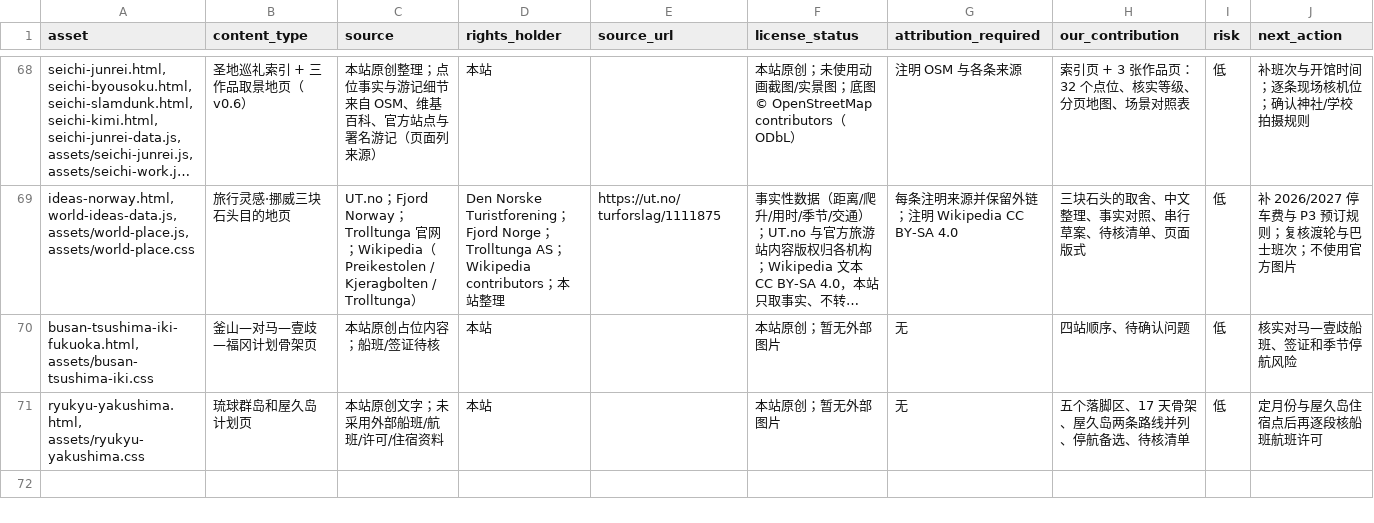
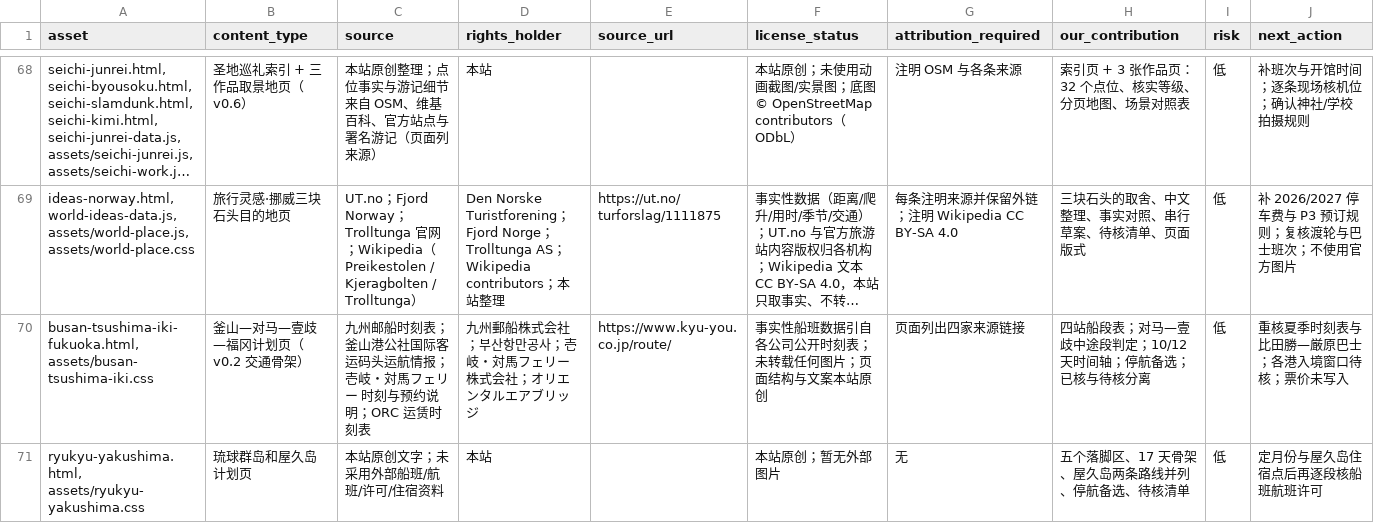
Before and after one commit to manongchopin/guobao, a CSV file: rights-audit.csv, drawn as a sheet; only a part is shown, gaps mark what is left out; long unchanged cells end in …; the diff names each change by its address in the sheet, - before the commit and + after, or states it on an @@ line.

```diff
--- a/rights-audit.csv
+++ b/rights-audit.csv
-B70 (content_type): 釜山—对马—壹歧—福冈计划骨架页
+B70 (content_type): 釜山—对马—壹歧—福冈计划页（v0.2 交通骨架）
-C70 (source): 本站原创占位内容；船班/签证待核
+C70 (source): 九州邮船时刻表；釜山港公社国际客运码头运航情报；壱岐・対馬フェリー 时刻与预约说明；ORC 运赁时刻表
-D70 (rights_holder): 本站
+D70 (rights_holder): 九州郵船株式会社；부산항만공사；壱岐・対馬フェリー株式会社；オリエンタルエアブリッジ
-E70 (source_url): (empty)
+E70 (source_url): https://www.kyu-you.co.jp/route/
-F70 (license_status): 本站原创；暂无外部图片
+F70 (license_status): 事实性船班数据引自各公司公开时刻表；未转载任何图片；页面结构与文案本站原创
-G70 (attribution_required): 无
+G70 (attribution_required): 页面列出四家来源链接
-H70 (our_contribution): 四站顺序、待确认问题
+H70 (our_contribution): 四站船段表；对马—壹歧中途段判定；10/12 天时间轴；停航备选；已核与待核分离
-J70 (next_action): 核实对马—壹歧船班、签证和季节停航风险
+J70 (next_action): 重核夏季时刻表与比田勝—厳原巴士；各港入境窗口待核；票价未写入
```
Also changed, not shown: 5 other files.
